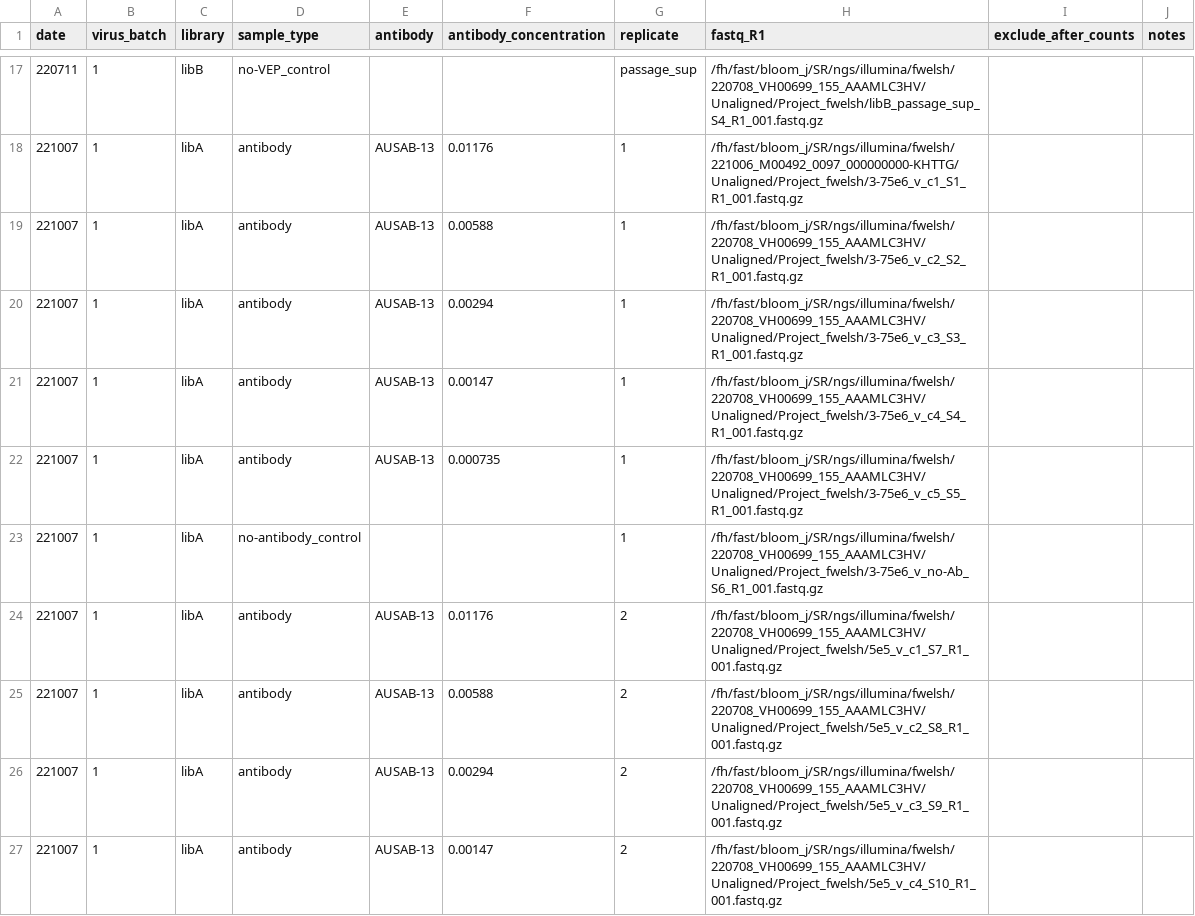
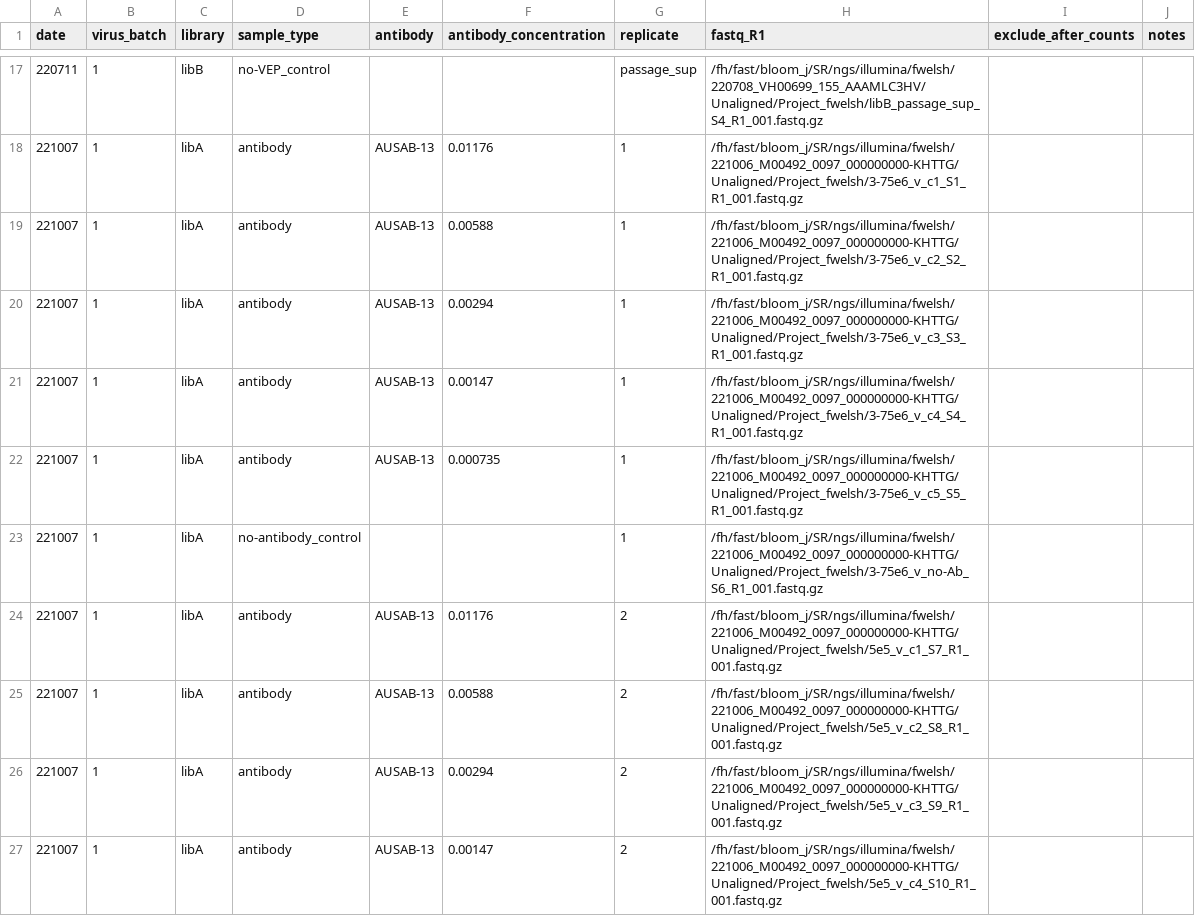
Before and after one commit to dms-vep/flu_h3_hk19_dms, a CSV file: data/barcode_runs.csv, drawn as a sheet; only a part is shown, gaps mark what is left out; the diff covers the shown part only.

Commit message:
fix typos in fastq files

```diff
--- a/data/barcode_runs.csv
+++ b/data/barcode_runs.csv
@@ -18,10 +18,10 @@ date,virus_batch,library,sample_type,antibody,antibody_concentration,replicate,f
 221007,1,libA,antibody,AUSAB-13,0.01176,1,/fh/fast/bloom_j/SR/ngs/illumina/fwelsh/221006_M00492_0097_000000000-KHTTG/Unaligned/Project_fwelsh/3-75e6_v_c1_S1_R1_001.fastq.gz,,
-221007,1,libA,antibody,AUSAB-13,0.00588,1,/fh/fast/bloom_j/SR/ngs/illumina/fwelsh/220708_VH00699_155_AAAMLC3HV/Unaligned/Project_fwelsh/3-75e6_v_c2_S2_R1_001.fastq.gz,,
-221007,1,libA,antibody,AUSAB-13,0.00294,1,/fh/fast/bloom_j/SR/ngs/illumina/fwelsh/220708_VH00699_155_AAAMLC3HV/Unaligned/Project_fwelsh/3-75e6_v_c3_S3_R1_001.fastq.gz,,
-221007,1,libA,antibody,AUSAB-13,0.00147,1,/fh/fast/bloom_j/SR/ngs/illumina/fwelsh/220708_VH00699_155_AAAMLC3HV/Unaligned/Project_fwelsh/3-75e6_v_c4_S4_R1_001.fastq.gz,,
-221007,1,libA,antibody,AUSAB-13,0.000735,1,/fh/fast/bloom_j/SR/ngs/illumina/fwelsh/220708_VH00699_155_AAAMLC3HV/Unaligned/Project_fwelsh/3-75e6_v_c5_S5_R1_001.fastq.gz,,
-221007,1,libA,no-antibody_control,,,1,/fh/fast/bloom_j/SR/ngs/illumina/fwelsh/220708_VH00699_155_AAAMLC3HV/Unaligned/Project_fwelsh/3-75e6_v_no-Ab_S6_R1_001.fastq.gz,,
-221007,1,libA,antibody,AUSAB-13,0.01176,2,/fh/fast/bloom_j/SR/ngs/illumina/fwelsh/220708_VH00699_155_AAAMLC3HV/Unaligned/Project_fwelsh/5e5_v_c1_S7_R1_001.fastq.gz,,
-221007,1,libA,antibody,AUSAB-13,0.00588,2,/fh/fast/bloom_j/SR/ngs/illumina/fwelsh/220708_VH00699_155_AAAMLC3HV/Unaligned/Project_fwelsh/5e5_v_c2_S8_R1_001.fastq.gz,,
-221007,1,libA,antibody,AUSAB-13,0.00294,2,/fh/fast/bloom_j/SR/ngs/illumina/fwelsh/220708_VH00699_155_AAAMLC3HV/Unaligned/Project_fwelsh/5e5_v_c3_S9_R1_001.fastq.gz,,
-221007,1,libA,antibody,AUSAB-13,0.00147,2,/fh/fast/bloom_j/SR/ngs/illumina/fwelsh/220708_VH00699_155_AAAMLC3HV/Unaligned/Project_fwelsh/5e5_v_c4_S10_R1_001.fastq.gz,,
+221007,1,libA,antibody,AUSAB-13,0.00588,1,/fh/fast/bloom_j/SR/ngs/illumina/fwelsh/221006_M00492_0097_000000000-KHTTG/Unaligned/Project_fwelsh/3-75e6_v_c2_S2_R1_001.fastq.gz,,
+221007,1,libA,antibody,AUSAB-13,0.00294,1,/fh/fast/bloom_j/SR/ngs/illumina/fwelsh/221006_M00492_0097_000000000-KHTTG/Unaligned/Project_fwelsh/3-75e6_v_c3_S3_R1_001.fastq.gz,,
+221007,1,libA,antibody,AUSAB-13,0.00147,1,/fh/fast/bloom_j/SR/ngs/illumina/fwelsh/221006_M00492_0097_000000000-KHTTG/Unaligned/Project_fwelsh/3-75e6_v_c4_S4_R1_001.fastq.gz,,
+221007,1,libA,antibody,AUSAB-13,0.000735,1,/fh/fast/bloom_j/SR/ngs/illumina/fwelsh/221006_M00492_0097_000000000-KHTTG/Unaligned/Project_fwelsh/3-75e6_v_c5_S5_R1_001.fastq.gz,,
+221007,1,libA,no-antibody_control,,,1,/fh/fast/bloom_j/SR/ngs/illumina/fwelsh/221006_M00492_0097_000000000-KHTTG/Unaligned/Project_fwelsh/3-75e6_v_no-Ab_S6_R1_001.fastq.gz,,
+221007,1,libA,antibody,AUSAB-13,0.01176,2,/fh/fast/bloom_j/SR/ngs/illumina/fwelsh/221006_M00492_0097_000000000-KHTTG/Unaligned/Project_fwelsh/5e5_v_c1_S7_R1_001.fastq.gz,,
+221007,1,libA,antibody,AUSAB-13,0.00588,2,/fh/fast/bloom_j/SR/ngs/illumina/fwelsh/221006_M00492_0097_000000000-KHTTG/Unaligned/Project_fwelsh/5e5_v_c2_S8_R1_001.fastq.gz,,
+221007,1,libA,antibody,AUSAB-13,0.00294,2,/fh/fast/bloom_j/SR/ngs/illumina/fwelsh/221006_M00492_0097_000000000-KHTTG/Unaligned/Project_fwelsh/5e5_v_c3_S9_R1_001.fastq.gz,,
+221007,1,libA,antibody,AUSAB-13,0.00147,2,/fh/fast/bloom_j/SR/ngs/illumina/fwelsh/221006_M00492_0097_000000000-KHTTG/Unaligned/Project_fwelsh/5e5_v_c4_S10_R1_001.fastq.gz,,
```
Also changed, not shown: 9 edited cells elsewhere in this file.
